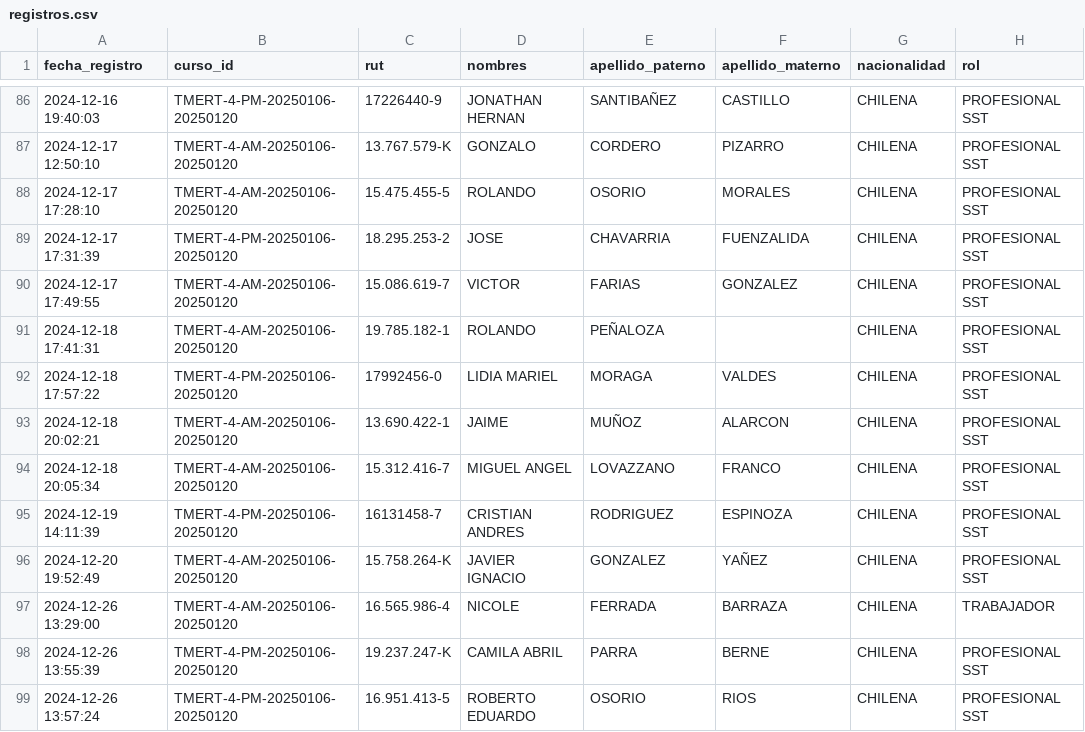
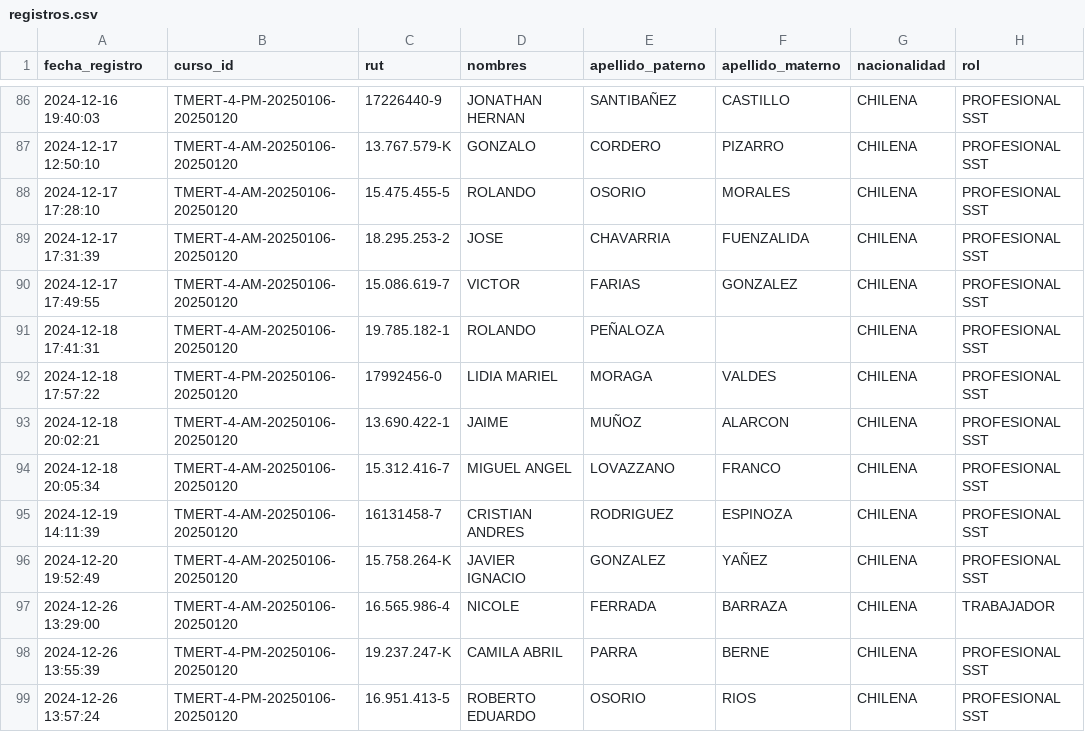
Before and after one commit to DVicenteC/InscripcionCursoTMERT, a CSV file: data/registros.csv, drawn as a sheet; only a part is shown, gaps mark what is left out; the diff names each change by its address in the sheet, - before the commit and + after, or states it on an @@ line.

Commit message:
Update registros.csv

```diff
--- a/data/registros.csv
+++ b/data/registros.csv
-B89 (curso_id): TMERT-4-PM-20250106-20250120
+B89 (curso_id): TMERT-4-AM-20250106-20250120
-B95 (curso_id): TMERT-4-PM-20250106-20250120
+B95 (curso_id): TMERT-4-AM-20250106-20250120
```
